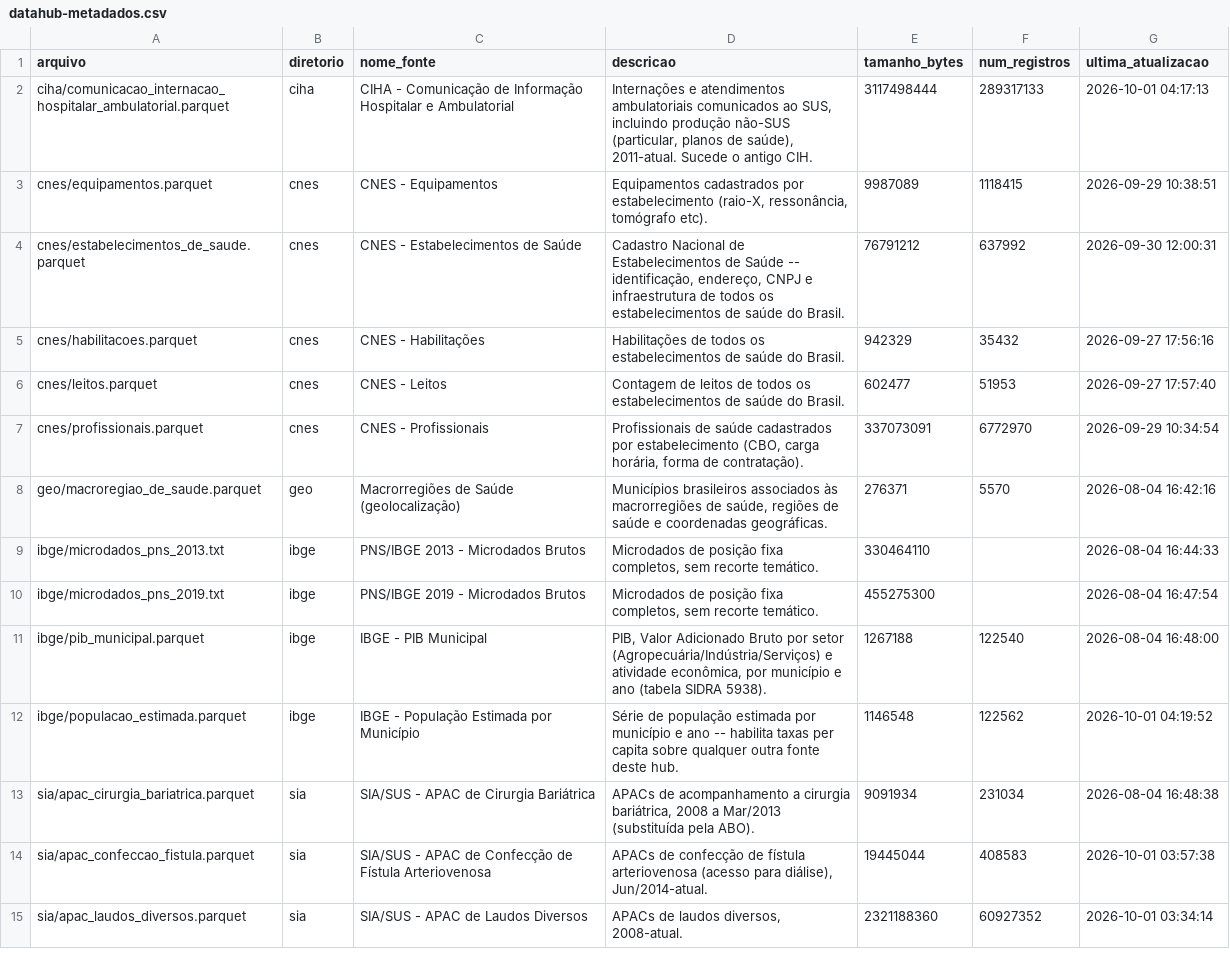
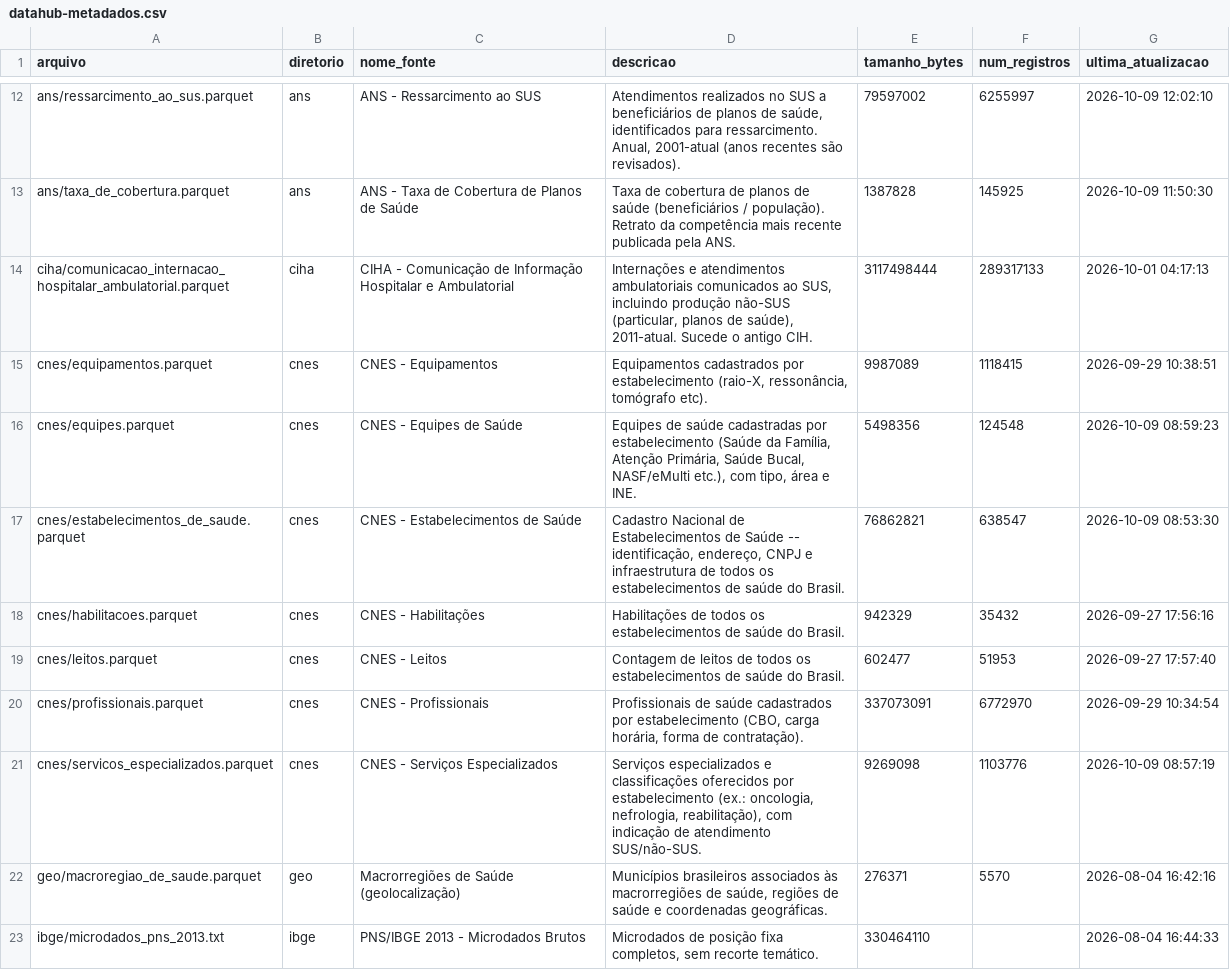
Before and after one commit to rafa-trindade/kaggle-datahub, a CSV file: docs/datahub-metadados.csv, drawn as a sheet; only a part is shown, gaps mark what is left out; the shorter side is filled out with more unchanged rows; the diff covers the shown part only.

Commit message:
docs: atualiza metadados DataHub Brasil

```diff
--- a/docs/datahub-metadados.csv
+++ b/docs/datahub-metadados.csv
@@ -2,4 +12,7 @@
+ans/ressarcimento_ao_sus.parquet,ans,ANS - Ressarcimento ao SUS,"Atendimentos realizados no SUS a beneficiários de planos de saúde, identificados para ressarcimento. Anual, 2001-atual (anos recentes são revisados).",79597002,6255997,2026-10-09 12:02:10
+ans/taxa_de_cobertura.parquet,ans,ANS - Taxa de Cobertura de Planos de Saúde,Taxa de cobertura de planos de saúde (beneficiários / população). Retrato da competência mais recente publicada pela ANS.,1387828,145925,2026-10-09 11:50:30
 ciha/comunicacao_internacao_hospitalar_ambulatorial.parquet,ciha,CIHA - Comunicação de Informação Hospitalar e Ambulatorial,"Internações e atendimentos ambulatoriais comunicados ao SUS, incluindo produção não-SUS (particular, planos de saúde), 2011-atual. Sucede o antigo CIH.",3117498444,289317133,2026-10-01 04:17:13
 cnes/equipamentos.parquet,cnes,CNES - Equipamentos,"Equipamentos cadastrados por estabelecimento (raio-X, ressonância, tomógrafo etc).",9987089,1118415,2026-09-29 10:38:51
-cnes/estabelecimentos_de_saude.parquet,cnes,CNES - Estabelecimentos de Saúde,"Cadastro Nacional de Estabelecimentos de Saúde -- identificação, endereço, CNPJ e infraestrutura de todos os estabelecimentos de saúde do Brasil.",76791212,637992,2026-09-30 12:00:31
+cnes/equipes.parquet,cnes,CNES - Equipes de Saúde,"Equipes de saúde cadastradas por estabelecimento (Saúde da Família, Atenção Primária, Saúde Bucal, NASF/eMulti etc.), com tipo, área e INE.",5498356,124548,2026-10-09 08:59:23
+cnes/estabelecimentos_de_saude.parquet,cnes,CNES - Estabelecimentos de Saúde,"Cadastro Nacional de Estabelecimentos de Saúde -- identificação, endereço, CNPJ e infraestrutura de todos os estabelecimentos de saúde do Brasil.",76862821,638547,2026-10-09 08:53:30
 cnes/habilitacoes.parquet,cnes,CNES - Habilitações,Habilitações de todos os estabelecimentos de saúde do Brasil.,942329,35432,2026-09-27 17:56:16
@@ -7,2 +20,3 @@ cnes/leitos.parquet,cnes,CNES - Leitos,Contagem de leitos de todos os estabeleci
 cnes/profissionais.parquet,cnes,CNES - Profissionais,"Profissionais de saúde cadastrados por estabelecimento (CBO, carga horária, forma de contratação).",337073091,6772970,2026-09-29 10:34:54
+cnes/servicos_especializados.parquet,cnes,CNES - Serviços Especializados,"Serviços especializados e classificações oferecidos por estabelecimento (ex.: oncologia, nefrologia, reabilitação), com indicação de atendimento SUS/não-SUS.",9269098,1103776,2026-10-09 08:57:19
 geo/macroregiao_de_saude.parquet,geo,Macrorregiões de Saúde (geolocalização),"Municípios brasileiros associados às macrorregiões de saúde, regiões de saúde e coordenadas geográficas.",276371,5570,2026-08-04 16:42:16
```
Also changed, not shown: 13 added rows and 2 edited cells elsewhere in this file.
